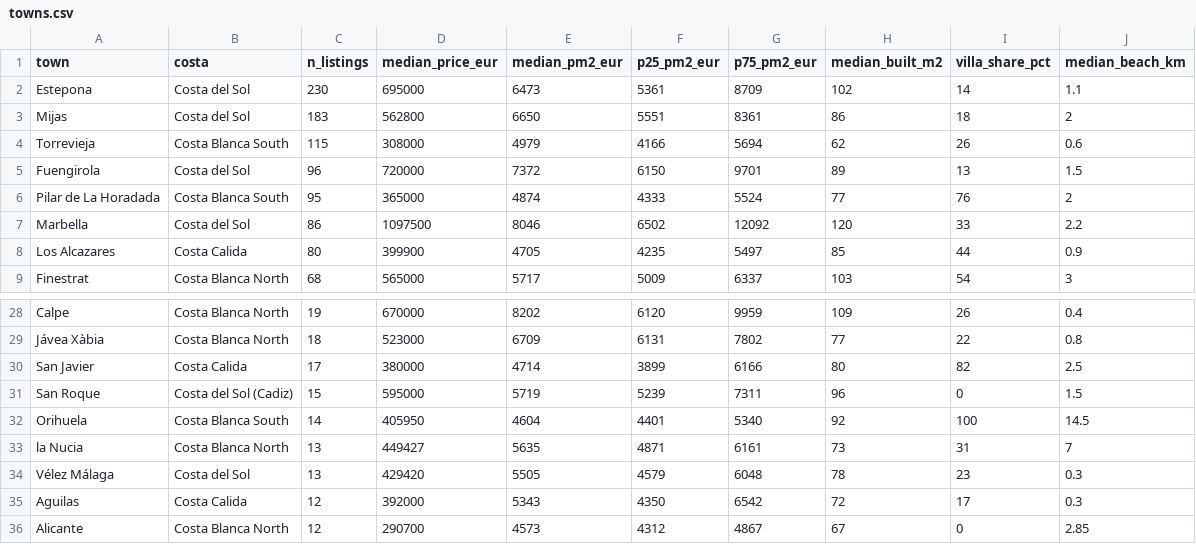
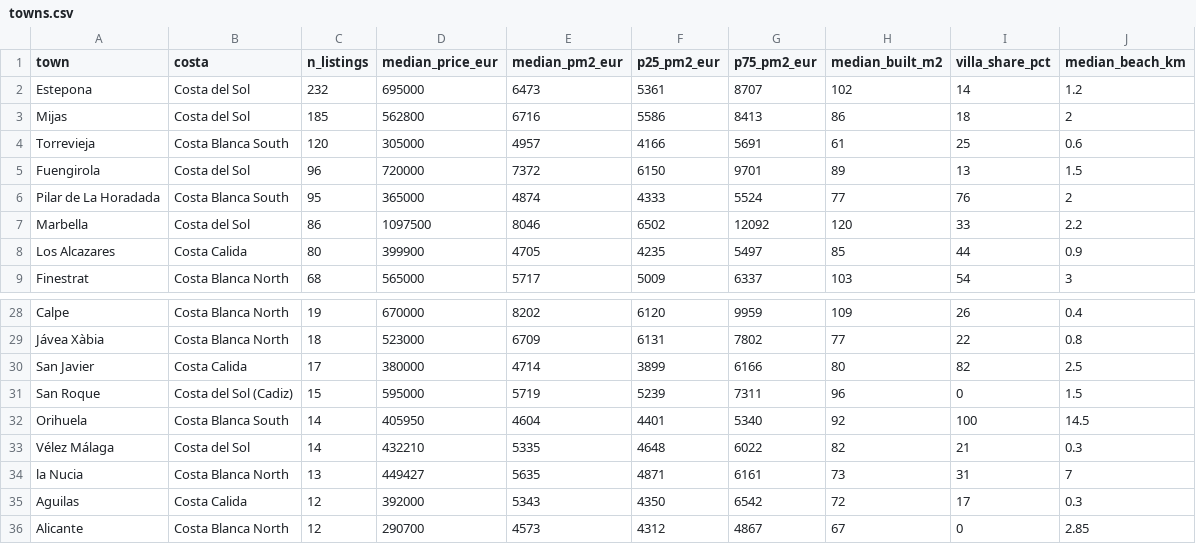
Before and after one commit to HenrikKolstad/avena-terminal, a CSV file: public/open-data/towns.csv, drawn as a sheet; only a part is shown, gaps mark what is left out.

```diff
--- a/public/open-data/towns.csv
+++ b/public/open-data/towns.csv
@@ -1,5 +1,5 @@
 town,costa,n_listings,median_price_eur,median_pm2_eur,p25_pm2_eur,p75_pm2_eur,median_built_m2,villa_share_pct,median_beach_km
-Estepona,Costa del Sol,230,695000,6473,5361,8709,102,14,1.1
-Mijas,Costa del Sol,183,562800,6650,5551,8361,86,18,2
-Torrevieja,Costa Blanca South,115,308000,4979,4166,5694,62,26,0.6
+Estepona,Costa del Sol,232,695000,6473,5361,8707,102,14,1.2
+Mijas,Costa del Sol,185,562800,6716,5586,8413,86,18,2
+Torrevieja,Costa Blanca South,120,305000,4957,4166,5691,61,25,0.6
 Fuengirola,Costa del Sol,96,720000,7372,6150,9701,89,13,1.5
@@ -32,4 +32,4 @@ San Roque,Costa del Sol (Cadiz),15,595000,5719,5239,7311,96,0,1.5
 Orihuela,Costa Blanca South,14,405950,4604,4401,5340,92,100,14.5
+Vélez Málaga,Costa del Sol,14,432210,5335,4648,6022,82,21,0.3
 la Nucia,Costa Blanca North,13,449427,5635,4871,6161,73,31,7
-Vélez Málaga,Costa del Sol,13,429420,5505,4579,6048,78,23,0.3
 Aguilas,Costa Calida,12,392000,5343,4350,6542,72,17,0.3
```
Also changed, not shown: public/open-data/movement-ledger.csv, public/open-data/moves.csv, 4 other files.
